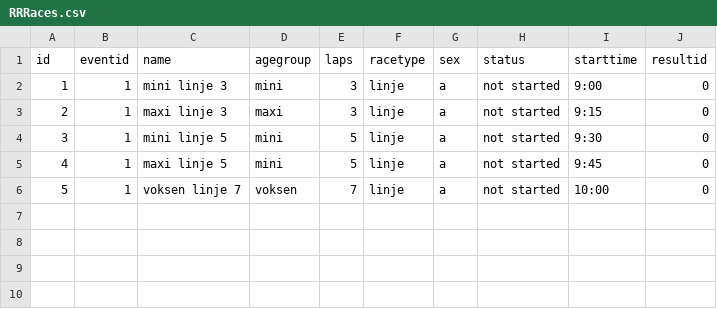
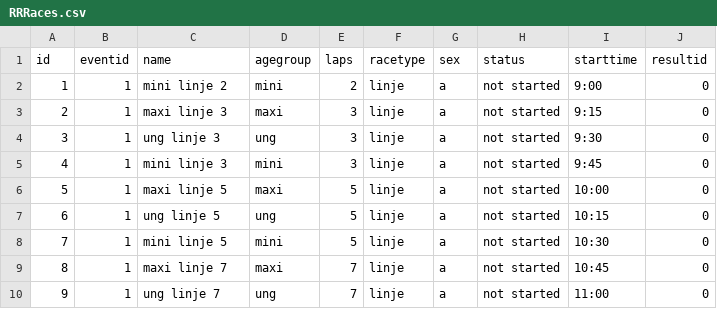
Before and after one commit to baladasoji/rullefabrikken, a CSV file: dbscripts/RRRaces.csv, drawn as a sheet; addresses are those after the commit; the diff names each change by its address in the sheet, - before the commit and + after, or states it on an @@ line.

```diff
--- a/dbscripts/RRRaces.csv
+++ b/dbscripts/RRRaces.csv
-C2 (name): mini linje 3
+C2 (name): mini linje 2
-E2 (laps): 3
+E2 (laps): 2
+row 4: 3 | 1 | ung linje 3 | ung | 3 | linje | a | not started | 9:30 | 0
+row 5: 4 | 1 | mini linje 3 | mini | 3 | linje | a | not started | 9:45 | 0
+row 6: 5 | 1 | maxi linje 5 | maxi | 5 | linje | a | not started | 10:00 | 0
+row 7: 6 | 1 | ung linje 5 | ung | 5 | linje | a | not started | 10:15 | 0
@@ column A (id) renumbered from row 8 down @@
-I8 (starttime): 9:30
+I8 (starttime): 10:30
-C9 (name): maxi linje 5
+C9 (name): maxi linje 7
-D9 (agegroup): mini
+D9 (agegroup): maxi
-E9 (laps): 5
+E9 (laps): 7
-I9 (starttime): 9:45
+I9 (starttime): 10:45
-C10 (name): voksen linje 7
+C10 (name): ung linje 7
-D10 (agegroup): voksen
+D10 (agegroup): ung
-I10 (starttime): 10:00
+I10 (starttime): 11:00
```
Also changed, not shown: dbscripts/RRPlayers.csv, 3 other files.
